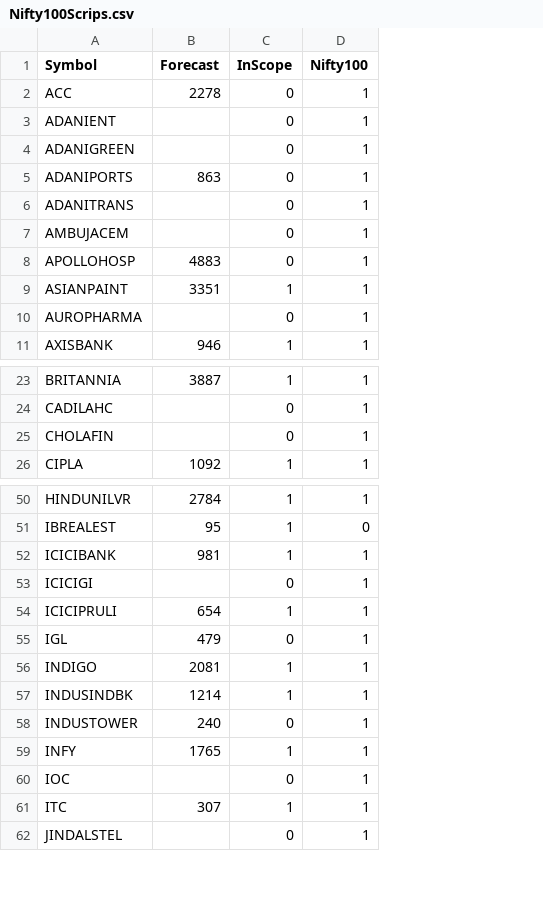
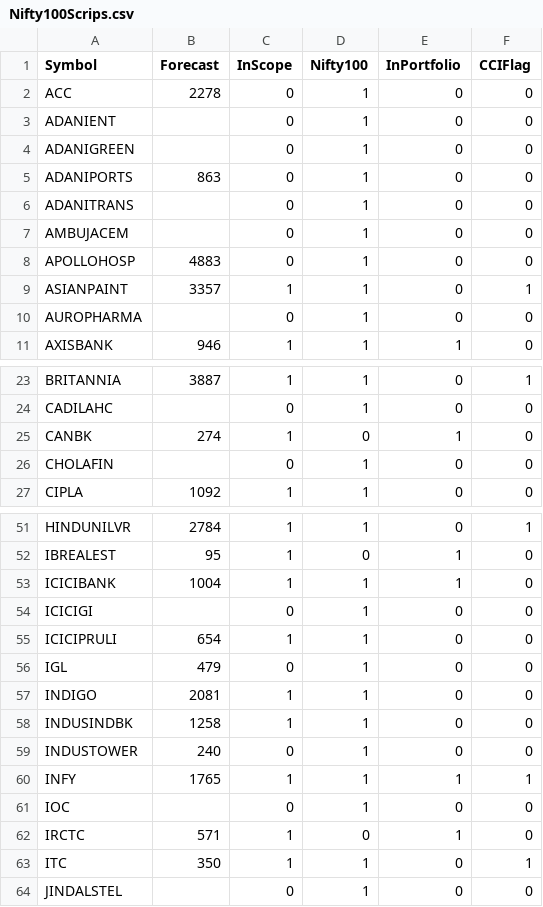
Before and after one commit to ankit-rathi/Data-Science-with-Python, a CSV file: Stock_Analysis/data/Nifty100Scrips.csv, drawn as a sheet; only a part is shown, gaps mark what is left out; addresses are those after the commit; the diff covers the shown part only; the diff names each change by its address in the sheet, - before the commit and + after, or states it on an @@ line.

Commit message:
Add files via upload

```diff
--- a/Stock_Analysis/data/Nifty100Scrips.csv
+++ b/Stock_Analysis/data/Nifty100Scrips.csv
+column E (InPortfolio), rows 2-11: 0 | 0 | 0 | 0 | 0 | 0 | 0 | 0 | 0 | 1; rows 23-24: 0 | 0; rows 26-27: 0 | 0; rows 51-61: 0 | 1 | 1 | 0 | 0 | 0 | 0 | 0 | 0 | 1 | 0; rows 63-64: 0 | 0
+column F (CCIFlag), rows 2-11: 0 | 0 | 0 | 0 | 0 | 0 | 0 | 1 | 0 | 0; rows 23-24: 1 | 0; rows 26-27: 0 | 0; rows 51-61: 1 | 0 | 0 | 0 | 0 | 0 | 0 | 0 | 0 | 1 | 0; rows 63-64: 1 | 0
-B9 (Forecast): 3351
+B9 (Forecast): 3357
+row 25: CANBK | 274 | 1 | 0 | 1 | 0
-B53 (Forecast): 981
+B53 (Forecast): 1004
-B58 (Forecast): 1214
+B58 (Forecast): 1258
+row 62: IRCTC | 571 | 1 | 0 | 1 | 0
-B63 (Forecast): 307
+B63 (Forecast): 350
```
Also changed, not shown: 6 edited cells elsewhere in this file.
